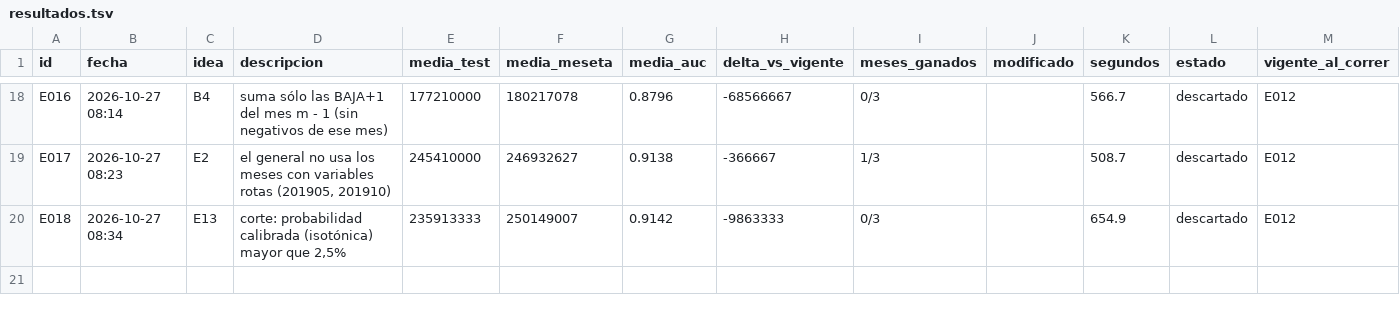
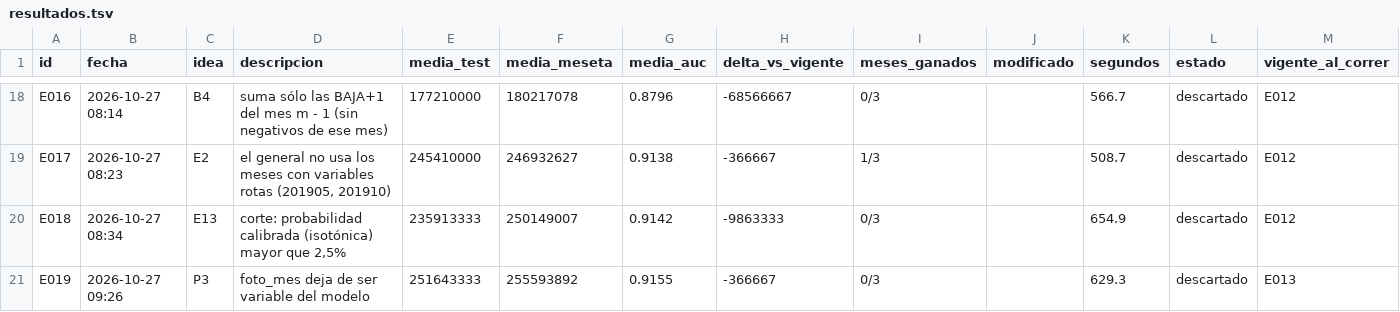
Before and after one commit to emavaldez/expautoresearch, a TSV file: resultados.tsv, drawn as a sheet; only a part is shown, gaps mark what is left out.

Commit message:
E019: foto_mes deja de ser variable del modelo (descartado)

```diff
--- a/resultados.tsv
+++ b/resultados.tsv
@@ -20 +20,2 @@ E017	2026-10-27 08:23	E2	el general no usa los meses con variables rotas (201905
 E018	2026-10-27 08:34	E13	corte: probabilidad calibrada (isotónica) mayor que 2,5%	235913333	250149007	0.9142	-9863333	0/3		654.9	descartado	E012
+E019	2026-10-27 09:26	P3	foto_mes deja de ser variable del modelo	251643333	255593892	0.9155	-366667	0/3		629.3	descartado	E013
```
Also changed, not shown: ideas.tsv, 5 other files.
